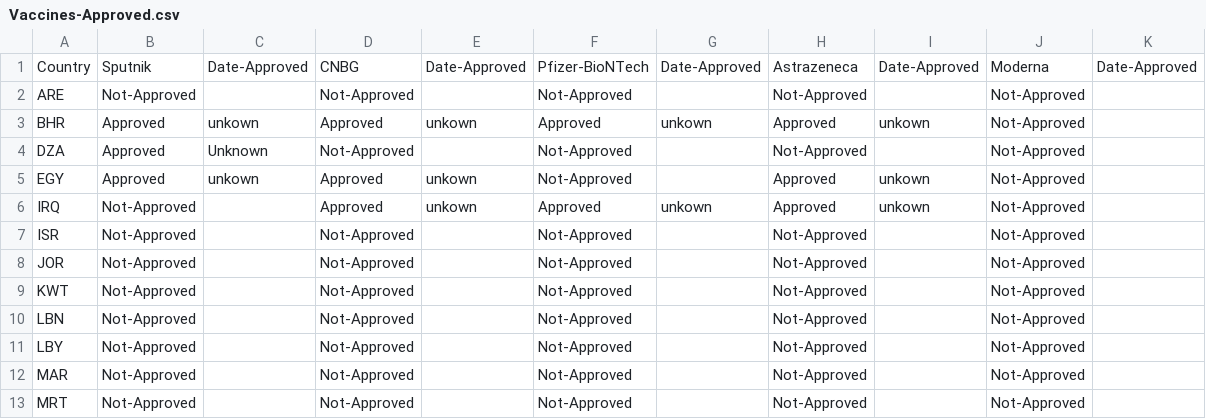
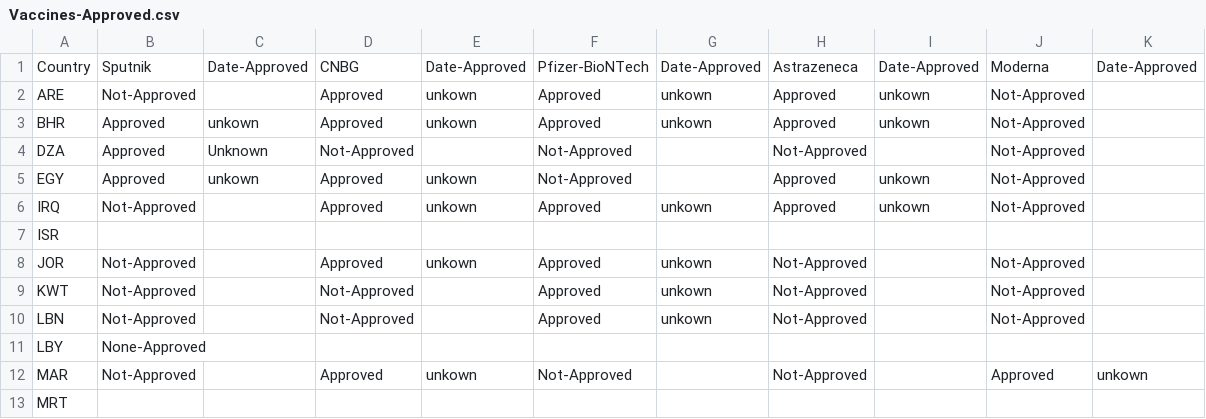
Before and after one commit to inception-labs/covid-vaccine-mena, a CSV file: Vaccines-Approved.csv, drawn as a sheet; only a part is shown; the diff covers the shown part only.

Commit message:
Update Vaccines-Approved.csv

```diff
--- a/Vaccines-Approved.csv
+++ b/Vaccines-Approved.csv
@@ -1,3 +1,3 @@
 Country,Sputnik,Date-Approved,CNBG,Date-Approved,Pfizer-BioNTech,Date-Approved,Astrazeneca,Date-Approved,Moderna,Date-Approved
-ARE,Not-Approved,,Not-Approved,,Not-Approved,,Not-Approved,,Not-Approved,
+ARE,Not-Approved,,Approved,unkown,Approved,unkown,Approved,unkown,Not-Approved,
 BHR,Approved,unkown,Approved,unkown,Approved,unkown,Approved,unkown,Not-Approved,
@@ -6,8 +6,8 @@ EGY,Approved,unkown,Approved,unkown,Not-Approved,,Approved,unkown,Not-Approved,
 IRQ,Not-Approved,,Approved,unkown,Approved,unkown,Approved,unkown,Not-Approved,
-ISR,Not-Approved,,Not-Approved,,Not-Approved,,Not-Approved,,Not-Approved,
-JOR,Not-Approved,,Not-Approved,,Not-Approved,,Not-Approved,,Not-Approved,
-KWT,Not-Approved,,Not-Approved,,Not-Approved,,Not-Approved,,Not-Approved,
-LBN,Not-Approved,,Not-Approved,,Not-Approved,,Not-Approved,,Not-Approved,
-LBY,Not-Approved,,Not-Approved,,Not-Approved,,Not-Approved,,Not-Approved,
-MAR,Not-Approved,,Not-Approved,,Not-Approved,,Not-Approved,,Not-Approved,
-MRT,Not-Approved,,Not-Approved,,Not-Approved,,Not-Approved,,Not-Approved,
+ISR,,,,,,,,,,
+JOR,Not-Approved,,Approved,unkown,Approved,unkown,Not-Approved,,Not-Approved,
+KWT,Not-Approved,,Not-Approved,,Approved,unkown,Not-Approved,,Not-Approved,
+LBN,Not-Approved,,Not-Approved,,Approved,unkown,Not-Approved,,Not-Approved,
+LBY,None-Approved,,,,,,,,
+MAR,Not-Approved,,Approved,unkown,Not-Approved,,Not-Approved,,Approved,unkown
+MRT,,,,,,,,,,
```
Also changed, not shown: 47 edited cells elsewhere in this file.
